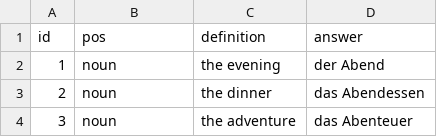
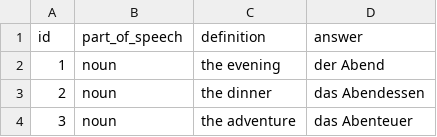
Before and after one commit to royisy/trilingo, a CSV file: public/decks/2.csv, drawn as a sheet; only a part is shown.

Commit message:
fix csv header

```diff
--- a/public/decks/2.csv
+++ b/public/decks/2.csv
@@ -1,2 +1,2 @@
-"id","pos","definition","answer"
+"id","part_of_speech","definition","answer"
 "1","noun","the evening","der Abend"
```
